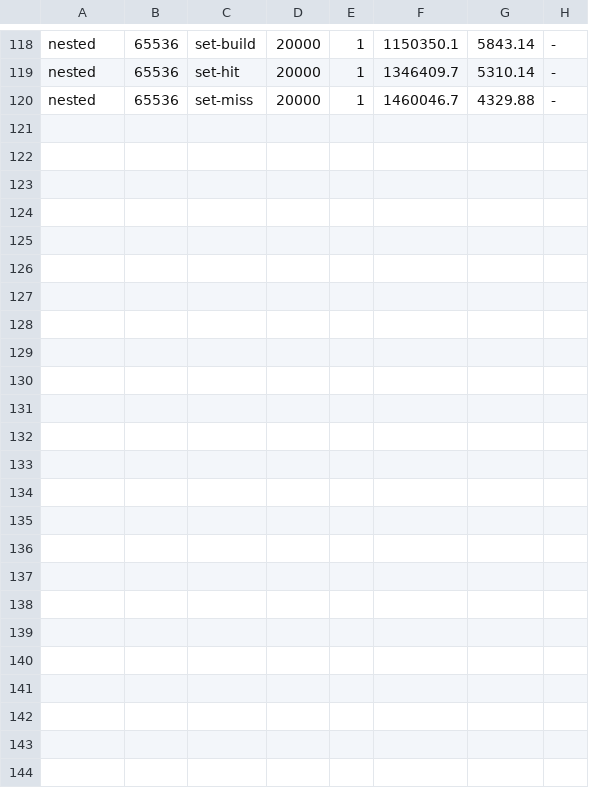
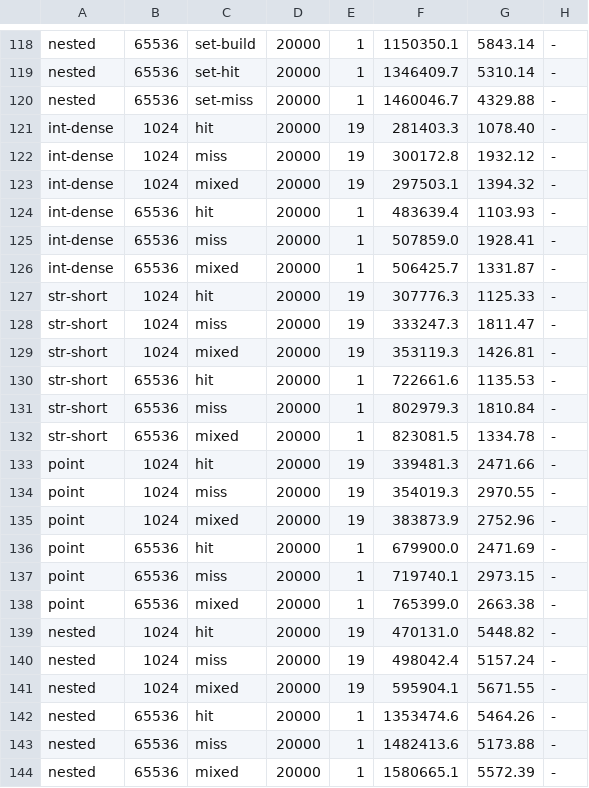
Before and after one commit to mwagner-webdev/botlish, a TSV file: audit/mutable-map/results/instructions.tsv, drawn as a sheet; only a part is shown, gaps mark what is left out; the diff names each change by its address in the sheet, - before the commit and + after, or states it on an @@ line.

```diff
--- a/audit/mutable-map/results/instructions.tsv
+++ b/audit/mutable-map/results/instructions.tsv
+row 121: int-dense | 1024 | hit | 20000 | 19 | 281403.3 | 1078.40 | -
+row 122: int-dense | 1024 | miss | 20000 | 19 | 300172.8 | 1932.12 | -
+row 123: int-dense | 1024 | mixed | 20000 | 19 | 297503.1 | 1394.32 | -
+row 124: int-dense | 65536 | hit | 20000 | 1 | 483639.4 | 1103.93 | -
+row 125: int-dense | 65536 | miss | 20000 | 1 | 507859.0 | 1928.41 | -
+row 126: int-dense | 65536 | mixed | 20000 | 1 | 506425.7 | 1331.87 | -
+row 127: str-short | 1024 | hit | 20000 | 19 | 307776.3 | 1125.33 | -
+row 128: str-short | 1024 | miss | 20000 | 19 | 333247.3 | 1811.47 | -
+row 129: str-short | 1024 | mixed | 20000 | 19 | 353119.3 | 1426.81 | -
+row 130: str-short | 65536 | hit | 20000 | 1 | 722661.6 | 1135.53 | -
+row 131: str-short | 65536 | miss | 20000 | 1 | 802979.3 | 1810.84 | -
+row 132: str-short | 65536 | mixed | 20000 | 1 | 823081.5 | 1334.78 | -
+row 133: point | 1024 | hit | 20000 | 19 | 339481.3 | 2471.66 | -
+row 134: point | 1024 | miss | 20000 | 19 | 354019.3 | 2970.55 | -
+row 135: point | 1024 | mixed | 20000 | 19 | 383873.9 | 2752.96 | -
+row 136: point | 65536 | hit | 20000 | 1 | 679900.0 | 2471.69 | -
+row 137: point | 65536 | miss | 20000 | 1 | 719740.1 | 2973.15 | -
+row 138: point | 65536 | mixed | 20000 | 1 | 765399.0 | 2663.38 | -
+row 139: nested | 1024 | hit | 20000 | 19 | 470131.0 | 5448.82 | -
+row 140: nested | 1024 | miss | 20000 | 19 | 498042.4 | 5157.24 | -
+row 141: nested | 1024 | mixed | 20000 | 19 | 595904.1 | 5671.55 | -
+row 142: nested | 65536 | hit | 20000 | 1 | 1353474.6 | 5464.26 | -
+row 143: nested | 65536 | miss | 20000 | 1 | 1482413.6 | 5173.88 | -
+row 144: nested | 65536 | mixed | 20000 | 1 | 1580665.1 | 5572.39 | -
```
Also changed, not shown: 1 other file.
